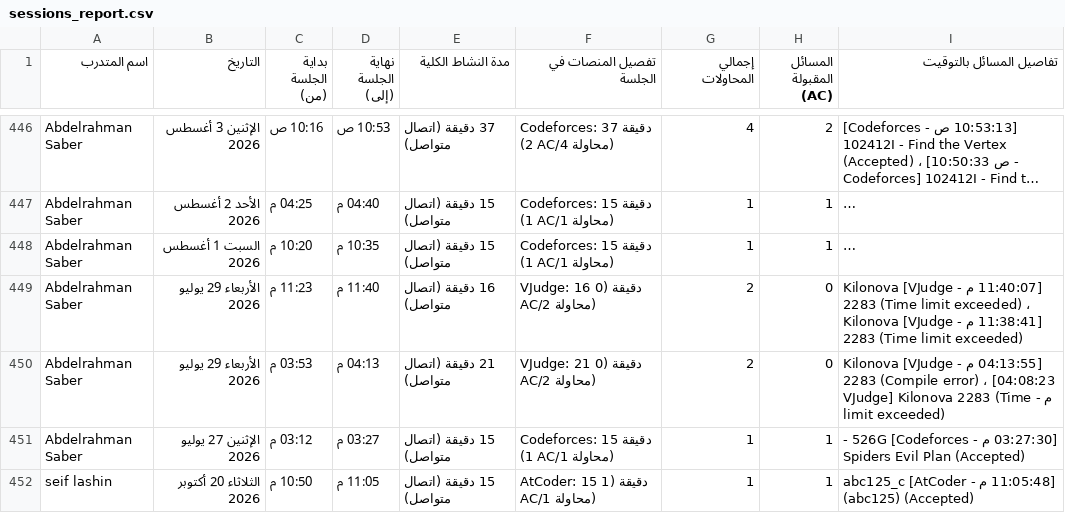
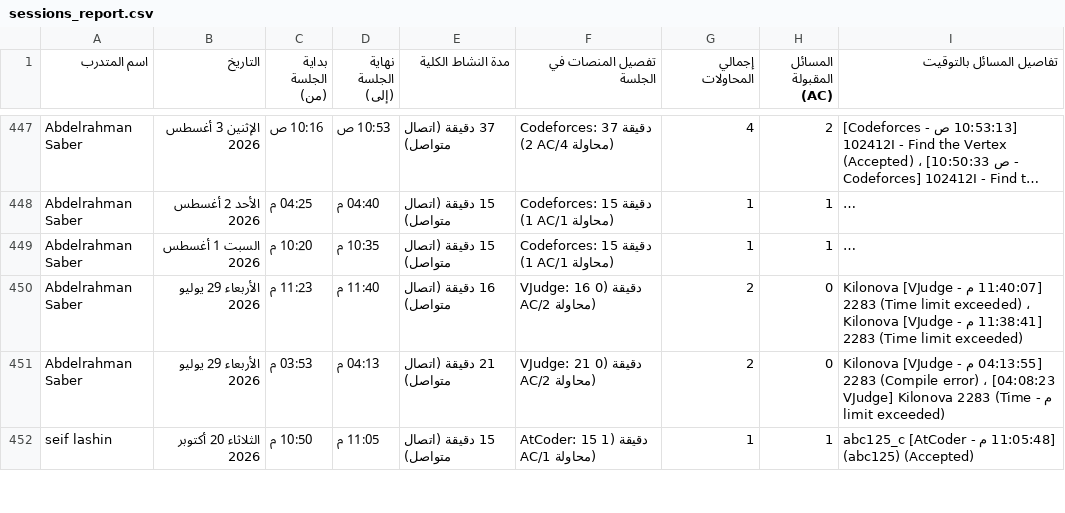
Before and after one commit to bodesaber/vjudge-tracker, a CSV file: sessions_report.csv, drawn as a sheet; only a part is shown, gaps mark what is left out; long unchanged cells end in …; the diff covers the shown part only.

```diff
--- a/sessions_report.csv
+++ b/sessions_report.csv
@@ -450,3 +451,2 @@ Abdelrahman Saber,الأربعاء 29 يوليو 2026,11:23 م,11:40 م,16 دق
 Abdelrahman Saber,الأربعاء 29 يوليو 2026,03:53 م,04:13 م,21 دقيقة (اتصال متواصل),VJudge: 21 دقيقة (0 AC/2 محاولة),2,0,[04:13:55 م - VJudge] Kilonova 2283 (Compile error) ، [04:08:23 م - VJudge] Kilonova 2283 (Time limit exceeded)
-Abdelrahman Saber,الإثنين 27 يوليو 2026,03:12 م,03:27 م,15 دقيقة (اتصال متواصل),Codeforces: 15 دقيقة (1 AC/1 محاولة),1,1,[03:27:30 م - Codeforces] 526G - Spiders Evil Plan (Accepted)
 seif lashin,الثلاثاء 20 أكتوبر 2026,10:50 م,11:05 م,15 دقيقة (اتصال متواصل),AtCoder: 15 دقيقة (1 AC/1 محاولة),1,1,[11:05:48 م - AtCoder] abc125_c (abc125) (Accepted)
```
Also changed, not shown: 5 added rows, 4 removed rows and 12 edited cells elsewhere in this file, 5 other files.
